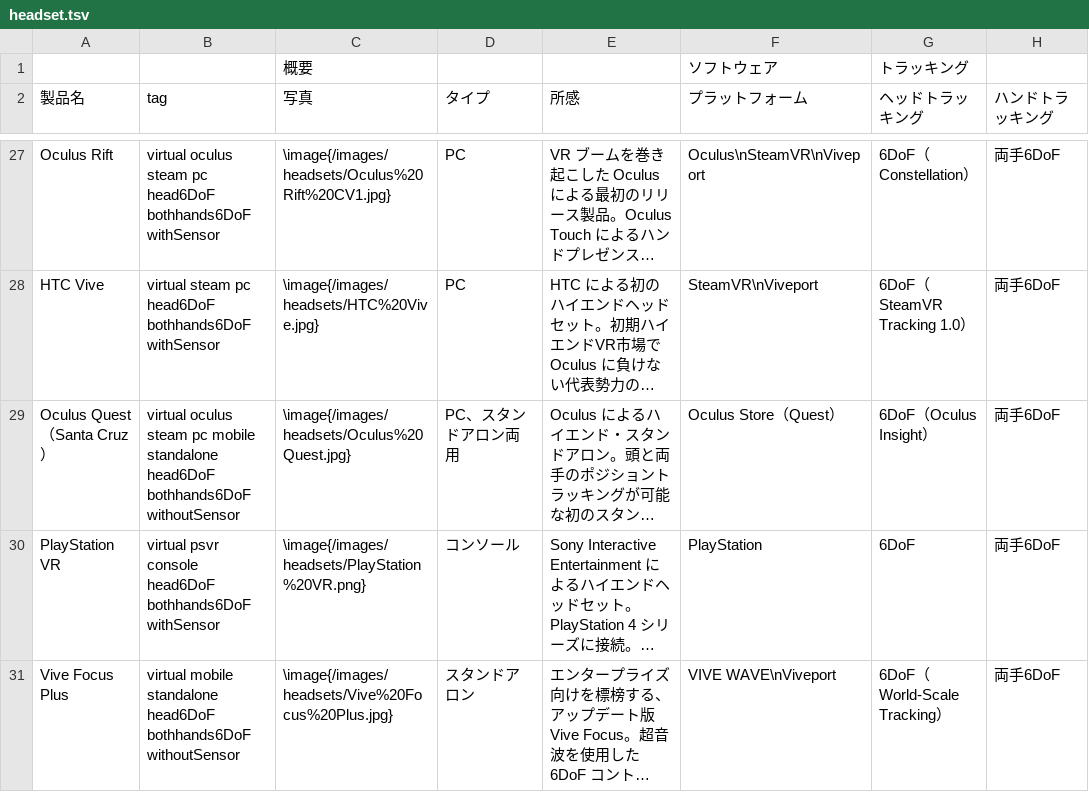
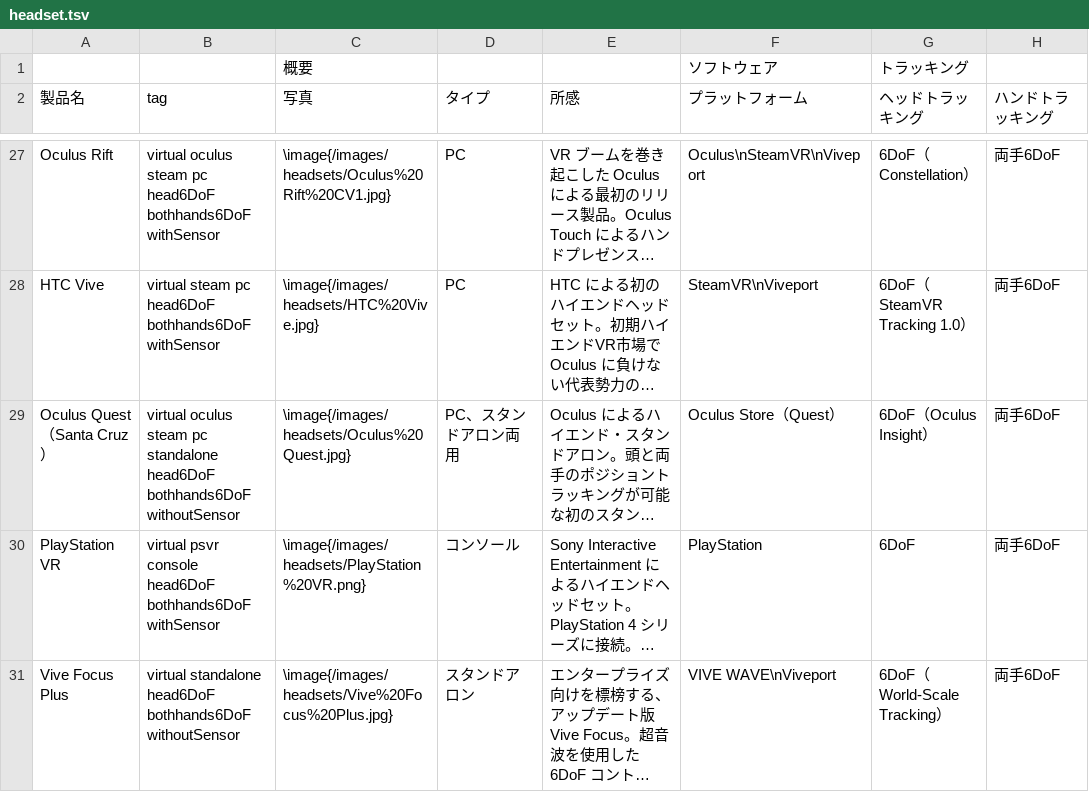
Before and after one commit to yutokun/XR-Headset-Comparison, a TSV file: headset.tsv, drawn as a sheet; only a part is shown, gaps mark what is left out; long unchanged cells end in …; the diff covers the shown part only; the diff names each change by its address in the sheet, - before the commit and + after, or states it on an @@ line.

```diff
--- a/headset.tsv
+++ b/headset.tsv
-B29 (tag): …steam pc mobile standalone head6DoF…
+B29 (tag): …steam pc standalone head6DoF…
-B31 (tag): virtual mobile standalone head6DoF…
+B31 (tag): virtual standalone head6DoF…
```
Also changed, not shown: 24 edited cells elsewhere in this file, 2 other files.
